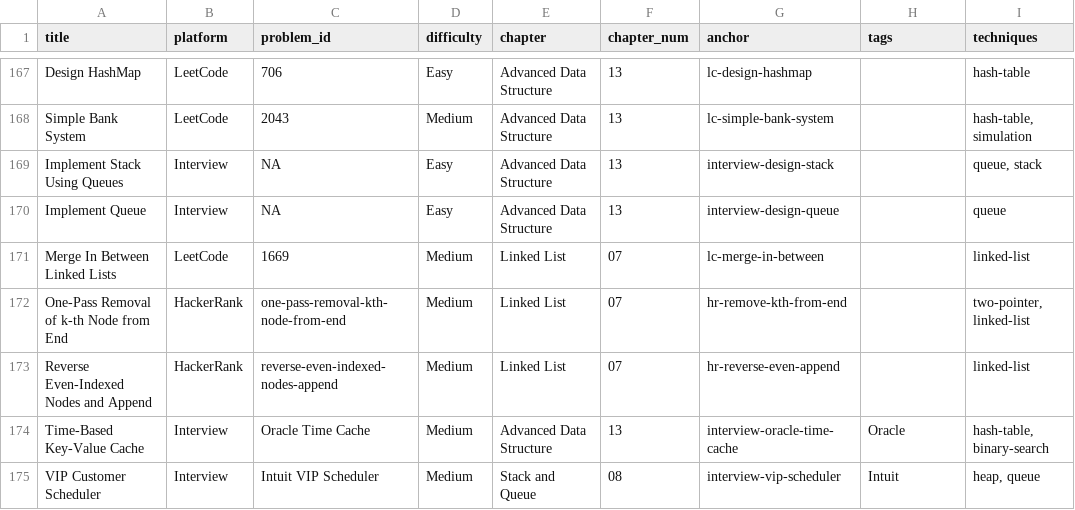
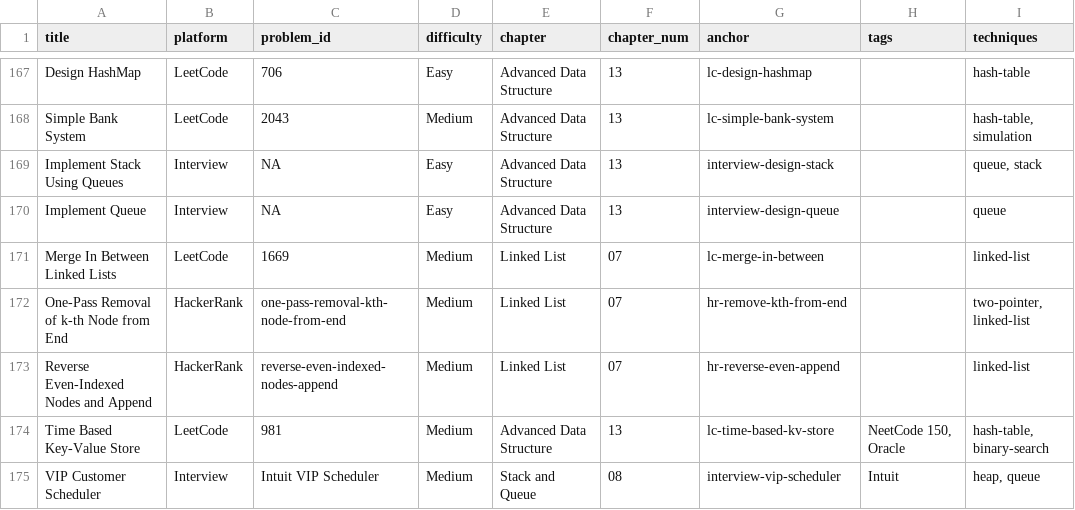
Before and after one commit to mcfongtw/CodingInterview, a CSV file: problems_data.csv, drawn as a sheet; only a part is shown, gaps mark what is left out.

Commit message:
Migrate Time Based Key-Value Store to LeetCode section
- Relocate Time-Based Key-Value Store problem from Oracle interview section to LeetCode 981 in `13-advanced-data-structure-02-leetcode.Rmd`.
- Add three distinct Java solutions:
  - HashMap with ArrayList + `Collections.binarySearch()` for $O(1)$ set and $O(\log n)$ get.
  - HashMap with TreeMap for cleaner production-style implementation.
  - ArrayList with Binary Insertion to handle theoretical out-of-order timestamp variations.
- Update `problems_data.csv` to map the problem to LeetCode 981 and include NeetCode 150 and Oracle tags.
- Remove redundant "Oracle Time Cache" section from `13-advanced-data-structure-04-others.Rmd`.

```diff
--- a/problems_data.csv
+++ b/problems_data.csv
@@ -173,3 +173,3 @@ One-Pass Removal of k-th Node from End,HackerRank,one-pass-removal-kth-node-from
 Reverse Even-Indexed Nodes and Append,HackerRank,reverse-even-indexed-nodes-append,Medium,Linked List,07,hr-reverse-even-append,,linked-list
-Time-Based Key-Value Cache,Interview,Oracle Time Cache,Medium,Advanced Data Structure,13,interview-oracle-time-cache,Oracle,"hash-table, binary-search"
+Time Based Key-Value Store,LeetCode,981,Medium,Advanced Data Structure,13,lc-time-based-kv-store,"NeetCode 150, Oracle","hash-table, binary-search"
 VIP Customer Scheduler,Interview,Intuit VIP Scheduler,Medium,Stack and Queue,08,interview-vip-scheduler,Intuit,"heap, queue"
```
Also changed, not shown: 2 other files.
